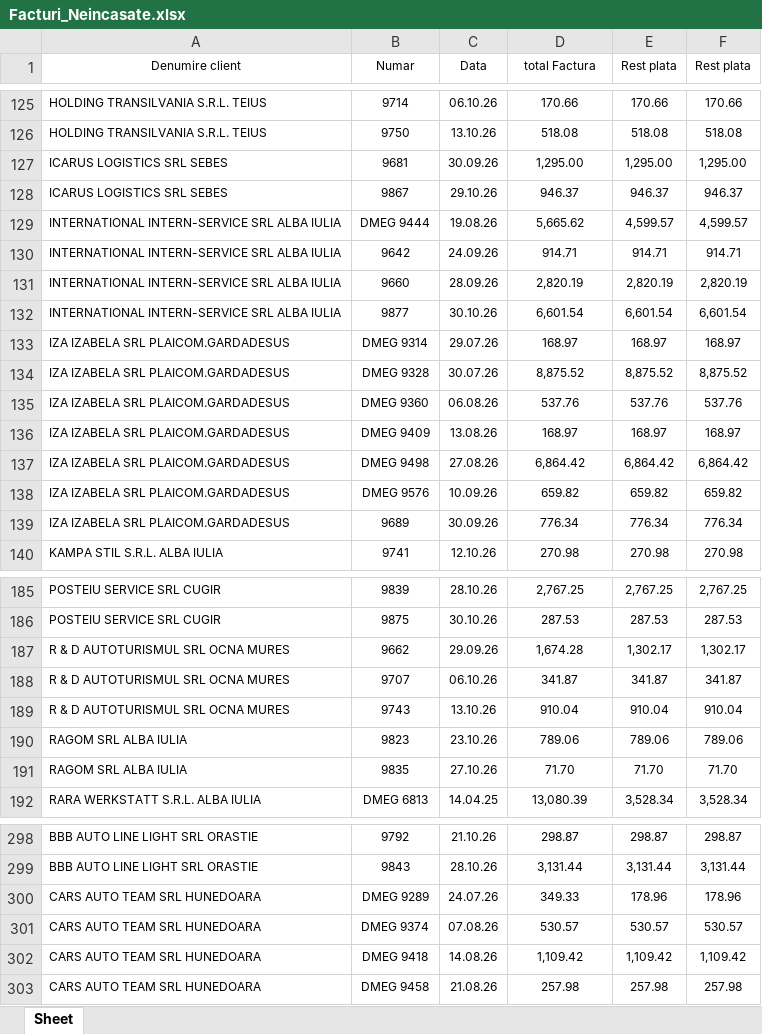
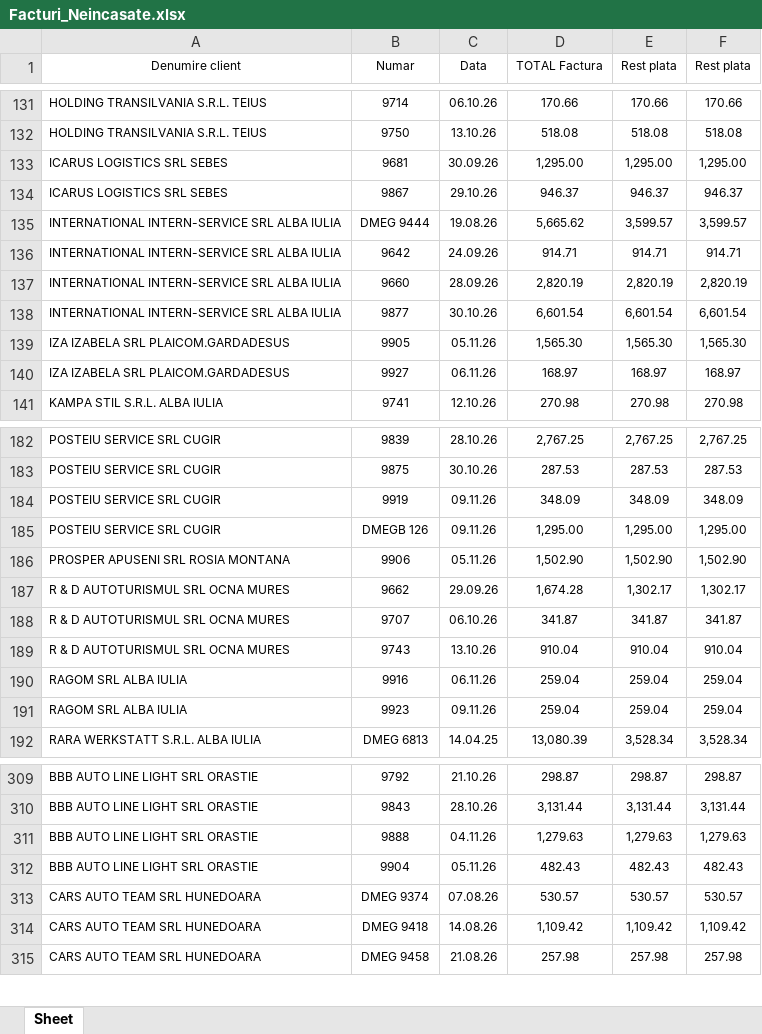
Before and after one commit to ab12slk-sys/dmautoravenol, an Excel workbook: Facturi_Neincasate.xlsx, sheet Sheet, drawn as a sheet; only a part is shown, gaps mark what is left out; values as stored, in another font and other column widths than the file's, no borders; removed rows and columns are numbered as before the commit, all else as after; the diff covers the shown part only; the diff names each change by its address in the sheet, - before the commit and + after, or states it on an @@ line.

```diff
--- a/Facturi_Neincasate.xlsx (sheet Sheet)
+++ b/Facturi_Neincasate.xlsx (sheet Sheet)
-D1: total Factura
+D1: TOTAL Factura
-E135 (Rest plata): 4,599.57
+E135 (Rest plata): 3,599.57
-F135 (Rest plata): 4,599.57
+F135 (Rest plata): 3,599.57
-row 133: IZA IZABELA SRL PLAICOM.GARDADESUS | DMEG 9314 | 29.07.26 | 168.97 | 168.97 | 168.97
-row 134: IZA IZABELA SRL PLAICOM.GARDADESUS | DMEG 9328 | 30.07.26 | 8,875.52 | 8,875.52 | 8,875.52
-row 135: IZA IZABELA SRL PLAICOM.GARDADESUS | DMEG 9360 | 06.08.26 | 537.76 | 537.76 | 537.76
+row 139: IZA IZABELA SRL PLAICOM.GARDADESUS | 9905 | 05.11.26 | 1,565.30 | 1,565.30 | 1,565.30
-B140 (Numar): DMEG 9409
+B140 (Numar): 9927
-C140 (Data): 13.08.26
+C140 (Data): 06.11.26
-row 137: IZA IZABELA SRL PLAICOM.GARDADESUS | DMEG 9498 | 27.08.26 | 6,864.42 | 6,864.42 | 6,864.42
-row 138: IZA IZABELA SRL PLAICOM.GARDADESUS | DMEG 9576 | 10.09.26 | 659.82 | 659.82 | 659.82
-row 139: IZA IZABELA SRL PLAICOM.GARDADESUS | 9689 | 30.09.26 | 776.34 | 776.34 | 776.34
+row 184: POSTEIU SERVICE SRL CUGIR | 9919 | 09.11.26 | 348.09 | 348.09 | 348.09
+row 185: POSTEIU SERVICE SRL CUGIR | DMEGB 126 | 09.11.26 | 1,295.00 | 1,295.00 | 1,295.00
+row 186: PROSPER APUSENI SRL ROSIA MONTANA | 9906 | 05.11.26 | 1,502.90 | 1,502.90 | 1,502.90
-row 190: RAGOM SRL ALBA IULIA | 9823 | 23.10.26 | 789.06 | 789.06 | 789.06
-row 191: RAGOM SRL ALBA IULIA | 9835 | 27.10.26 | 71.70 | 71.70 | 71.70
+row 190: RAGOM SRL ALBA IULIA | 9916 | 06.11.26 | 259.04 | 259.04 | 259.04
+row 191: RAGOM SRL ALBA IULIA | 9923 | 09.11.26 | 259.04 | 259.04 | 259.04
-row 300: CARS AUTO TEAM SRL HUNEDOARA | DMEG 9289 | 24.07.26 | 349.33 | 178.96 | 178.96
+row 311: BBB AUTO LINE LIGHT SRL ORASTIE | 9888 | 04.11.26 | 1,279.63 | 1,279.63 | 1,279.63
+row 312: BBB AUTO LINE LIGHT SRL ORASTIE | 9904 | 05.11.26 | 482.43 | 482.43 | 482.43
```
Also changed, not shown: 40 added rows, 38 removed rows, 14 moved rows and 50 edited cells elsewhere in this sheet.
